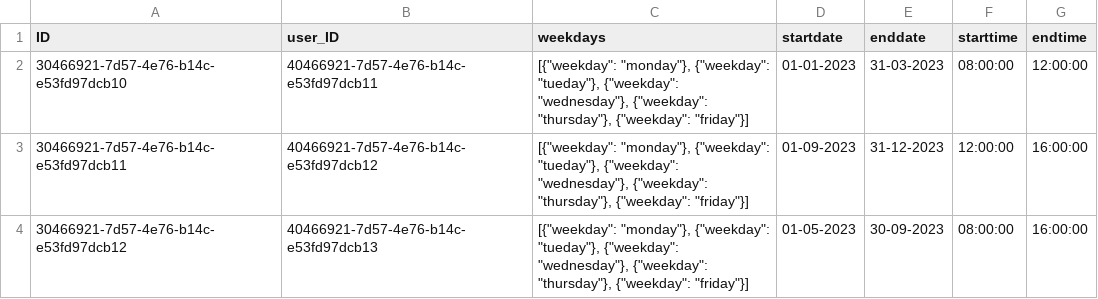
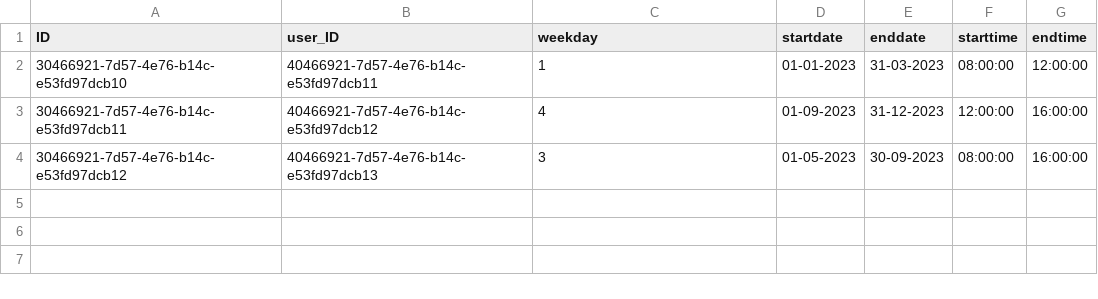
Before and after one commit to gavdilabs/STEP-SolutionX, a CSV file: db/csv/my.timemanager-WorkSchedules.csv, drawn as a sheet.

Commit message:
Changed weekday to enum, works now

```diff
--- a/db/csv/my.timemanager-WorkSchedules.csv
+++ b/db/csv/my.timemanager-WorkSchedules.csv
@@ -1,4 +1,4 @@
-ID;user_ID;weekdays;startdate;enddate;starttime;endtime
-30466921-7d57-4e76-b14c-e53fd97dcb10;40466921-7d57-4e76-b14c-e53fd97dcb11;[{"weekday": "monday"}, {"weekday": "tueday"}, {"weekday": "wednesday"}, {"weekday": "thursday"}, {"weekday": "friday"}];01-01-2023;31-03-2023;08:00:00;12:00:00
-30466921-7d57-4e76-b14c-e53fd97dcb11;40466921-7d57-4e76-b14c-e53fd97dcb12;[{"weekday": "monday"}, {"weekday": "tueday"}, {"weekday": "wednesday"}, {"weekday": "thursday"}, {"weekday": "friday"}];01-09-2023;31-12-2023;12:00:00;16:00:00
-30466921-7d57-4e76-b14c-e53fd97dcb12;40466921-7d57-4e76-b14c-e53fd97dcb13;[{"weekday": "monday"}, {"weekday": "tueday"}, {"weekday": "wednesday"}, {"weekday": "thursday"}, {"weekday": "friday"}];01-05-2023;30-09-2023;08:00:00;16:00:00
+ID;user_ID;weekday;startdate;enddate;starttime;endtime
+30466921-7d57-4e76-b14c-e53fd97dcb10;40466921-7d57-4e76-b14c-e53fd97dcb11;1;01-01-2023;31-03-2023;08:00:00;12:00:00
+30466921-7d57-4e76-b14c-e53fd97dcb11;40466921-7d57-4e76-b14c-e53fd97dcb12;4;01-09-2023;31-12-2023;12:00:00;16:00:00
+30466921-7d57-4e76-b14c-e53fd97dcb12;40466921-7d57-4e76-b14c-e53fd97dcb13;3;01-05-2023;30-09-2023;08:00:00;16:00:00
```
Also changed, not shown: 3 other files.
